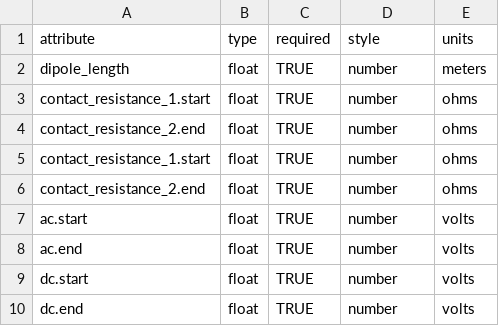
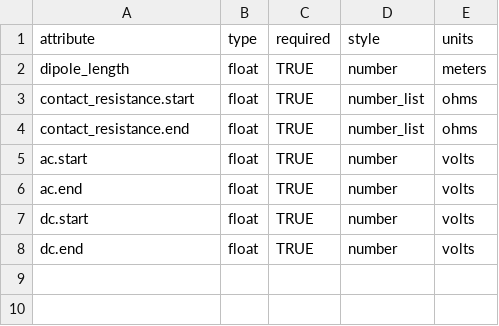
Before and after one commit to kujaku11/MTarchive, a CSV file: mth5/standards/electric.csv, drawn as a sheet.

Commit message:
nested start, end under time_period

```diff
--- a/mth5/standards/electric.csv
+++ b/mth5/standards/electric.csv
@@ -2,6 +2,4 @@ attribute,type,required,style,units
 dipole_length,float,TRUE,number,meters
-contact_resistance_1.start,float,TRUE,number,ohms
-contact_resistance_2.end,float,TRUE,number,ohms
-contact_resistance_1.start,float,TRUE,number,ohms
-contact_resistance_2.end,float,TRUE,number,ohms
+contact_resistance.start,float,TRUE,number_list,ohms
+contact_resistance.end,float,TRUE,number_list,ohms
 ac.start,float,TRUE,number,volts
```
Also changed, not shown: mth5/standards/auxiliary.csv, mth5/standards/channel.csv, 12 other files.
